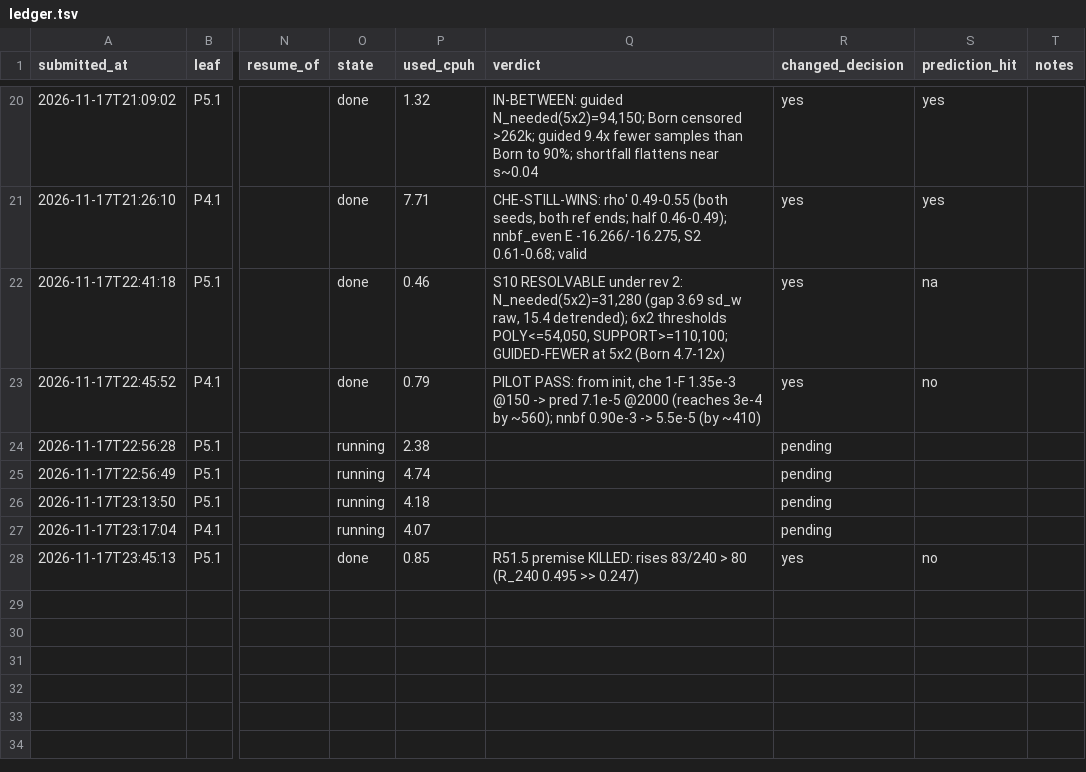
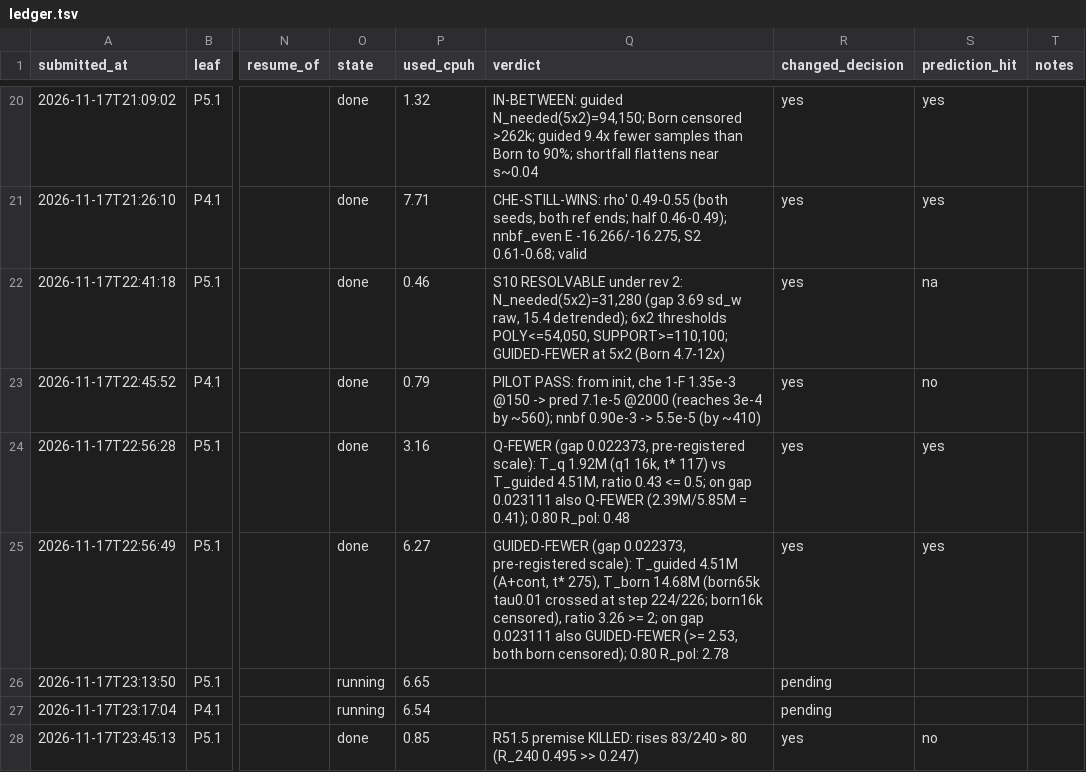
Before and after one commit to GoodStuff11/auto-researcher, a TSV file: brainstorms/nqs-lattice-fermions/compute/ledger.tsv, drawn as a sheet; only a part is shown, gaps mark what is left out; the diff names each change by its address in the sheet, - before the commit and + after, or states it on an @@ line.

```diff
--- a/brainstorms/nqs-lattice-fermions/compute/ledger.tsv
+++ b/brainstorms/nqs-lattice-fermions/compute/ledger.tsv
-O24:O25 (state): running
+O24:O25 (state): done
-P24 (used_cpuh): 2.38
+P24 (used_cpuh): 3.16
-Q24 (verdict): (empty)
+Q24 (verdict): Q-FEWER (gap 0.022373, pre-registered scale): T_q 1.92M (q1 16k, t* 117) vs T_guided 4.51M, ratio 0.43 <= 0.5; on gap 0.023111 also Q-FEWER (2.39M/5.85M = 0.41); 0.80 R_pol: 0.48
-R24:R25 (changed_decision): pending
+R24:R25 (changed_decision): yes
-S24:S25 (prediction_hit): (empty)
+S24:S25 (prediction_hit): yes
-P25 (used_cpuh): 4.74
+P25 (used_cpuh): 6.27
-Q25 (verdict): (empty)
+Q25 (verdict): GUIDED-FEWER (gap 0.022373, pre-registered scale): T_guided 4.51M (A+cont, t* 275), T_born 14.68M (born65k tau0.01 crossed at step 224/226; born16k censored), ratio 3.26 >= 2; on gap 0.023111 also GUIDED-FEWER (>= 2.53, both born censored); 0.80 R_pol: 2.78
-P26 (used_cpuh): 4.18
+P26 (used_cpuh): 6.65
-P27 (used_cpuh): 4.07
+P27 (used_cpuh): 6.54
```
Also changed, not shown: 46 other files.
